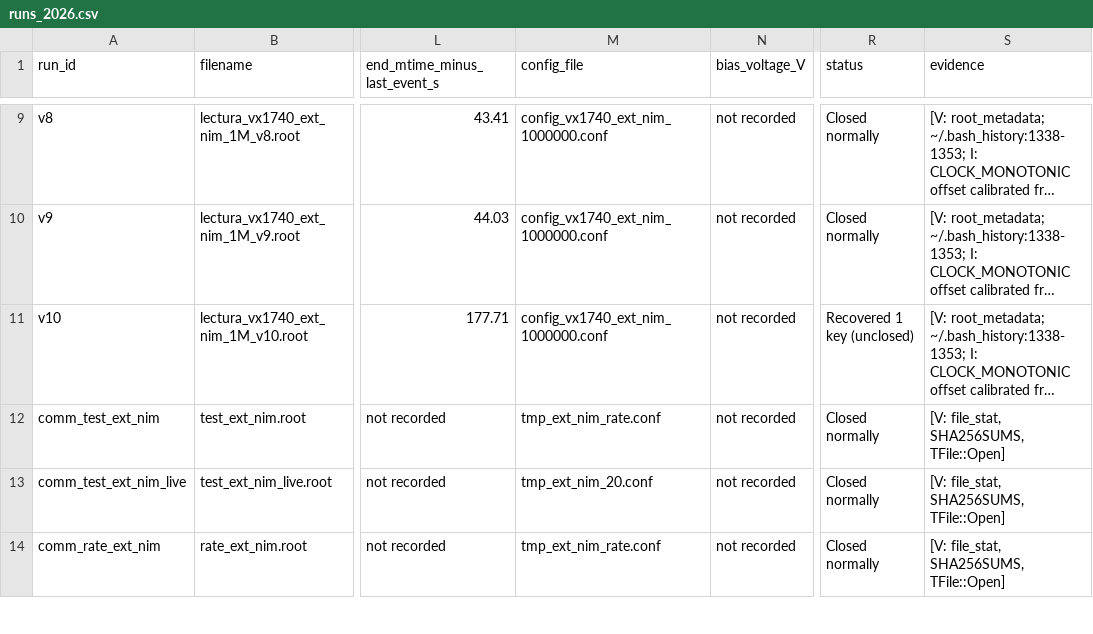
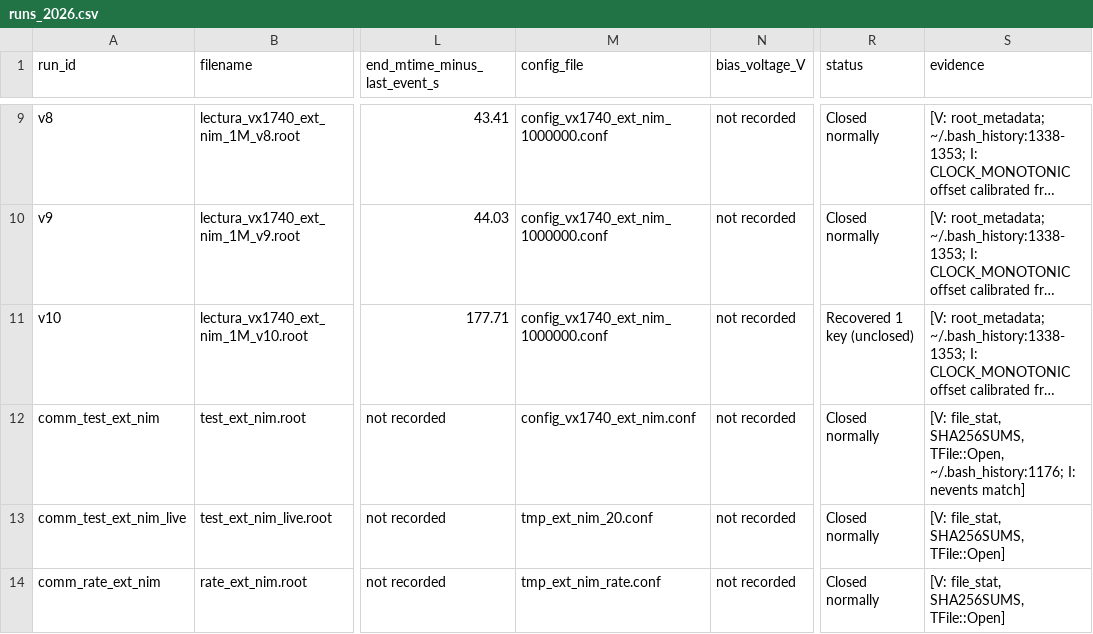
Before and after one commit to dowiyogo/CaenDigitizerSiLab, a CSV file: runs/runs_2026.csv, drawn as a sheet; only a part is shown, gaps mark what is left out; long unchanged cells end in …; the diff names each change by its address in the sheet, - before the commit and + after, or states it on an @@ line.

```diff
--- a/runs/runs_2026.csv
+++ b/runs/runs_2026.csv
-M12 (config_file): tmp_ext_nim_rate.conf
+M12 (config_file): config_vx1740_ext_nim.conf
-S12 (evidence): …file_stat, SHA256SUMS, TFile::Open]
+S12 (evidence): …file_stat, SHA256SUMS, TFile::Open, ~/.bash_history:1176; I: nevents match]
```
Also changed, not shown: 2 other files.
